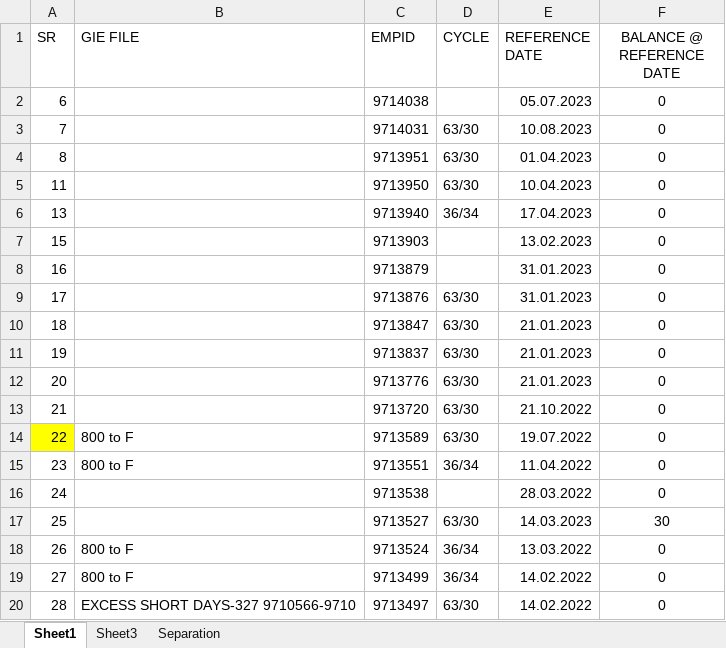
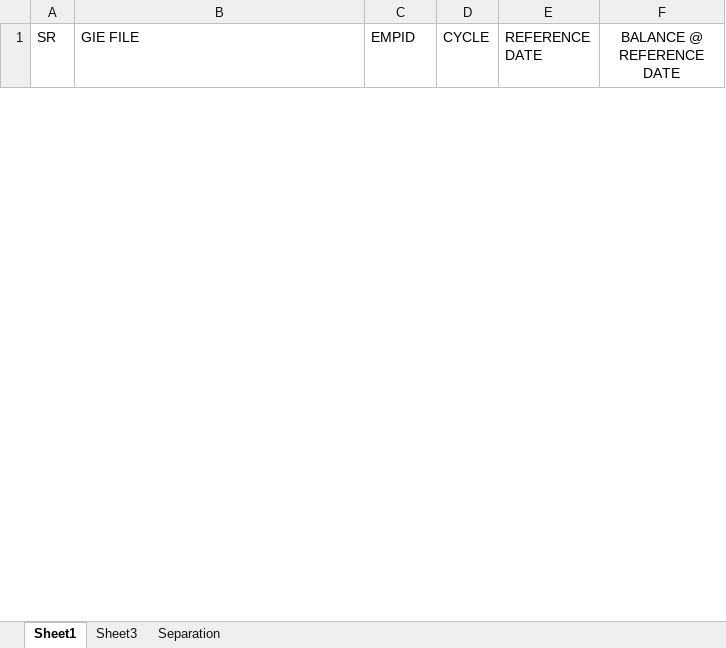
Before and after one commit to nomoredo/nobody, an Excel workbook: emplist.xlsx, sheet Sheet1, drawn as a sheet; only a part is shown; values as stored, in another font and other column widths than the file's, no borders; conditional formats not drawn; removed rows and columns are numbered as before the commit, all else as after; the diff covers the shown part only; the diff names each change by its address in the sheet, - before the commit and + after, or states it on an @@ line.

```diff
--- a/emplist.xlsx (sheet Sheet1)
+++ b/emplist.xlsx (sheet Sheet1)
-row 2: 6 |  | 9714038 |  | 05.07.2023 | 0
-row 3: 7 |  | 9714031 | 63/30 | 10.08.2023 | 0
-row 4: 8 |  | 9713951 | 63/30 | 01.04.2023 | 0
-row 5: 11 |  | 9713950 | 63/30 | 10.04.2023 | 0
-row 6: 13 |  | 9713940 | 36/34 | 17.04.2023 | 0
-row 7: 15 |  | 9713903 |  | 13.02.2023 | 0
-row 8: 16 |  | 9713879 |  | 31.01.2023 | 0
-row 9: 17 |  | 9713876 | 63/30 | 31.01.2023 | 0
-row 10: 18 |  | 9713847 | 63/30 | 21.01.2023 | 0
-row 11: 19 |  | 9713837 | 63/30 | 21.01.2023 | 0
-row 12: 20 |  | 9713776 | 63/30 | 21.01.2023 | 0
-row 13: 21 |  | 9713720 | 63/30 | 21.10.2022 | 0
-row 14: 22 | 800 to F | 9713589 | 63/30 | 19.07.2022 | 0
-row 15: 23 | 800 to F | 9713551 | 36/34 | 11.04.2022 | 0
-row 16: 24 |  | 9713538 |  | 28.03.2022 | 0
-row 17: 25 |  | 9713527 | 63/30 | 14.03.2023 | 30
-row 18: 26 | 800 to F | 9713524 | 36/34 | 13.03.2022 | 0
-row 19: 27 | 800 to F | 9713499 | 36/34 | 14.02.2022 | 0
-row 20: 28 | EXCESS SHORT DAYS-327 9710566-9710 | 9713497 | 63/30 | 14.02.2022 | 0
```
Also changed, not shown: 1 added row and 186 removed rows elsewhere in this sheet, 3 other files.
